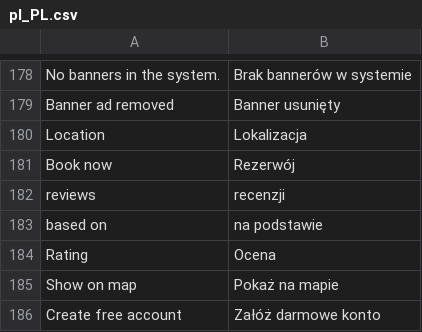
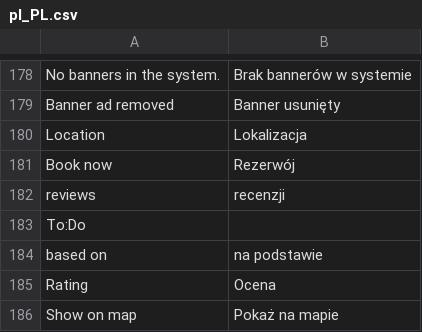
Before and after one commit to karolek/Trendmed, a CSV file: data/languages/pl_PL.csv, drawn as a sheet; only a part is shown, gaps mark what is left out; the shorter side is filled out with more unchanged rows; the diff names each change by its address in the sheet, - before the commit and + after, or states it on an @@ line.

```diff
--- a/data/languages/pl_PL.csv
+++ b/data/languages/pl_PL.csv
+row 183: To:Do
```
Also changed, not shown: 2 other files.
